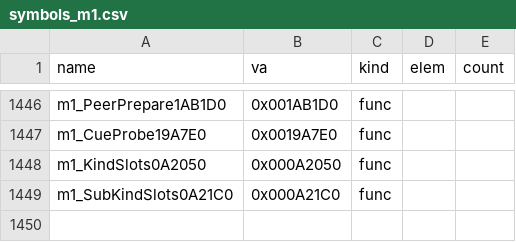
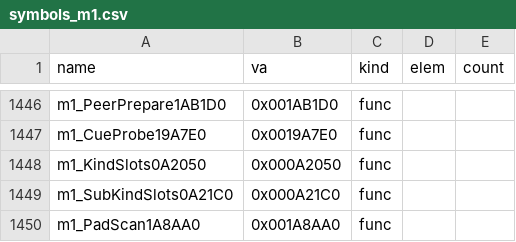
Before and after one commit to Pallypots/Project-Soul-Robber, a CSV file: config/symbols_m1.csv, drawn as a sheet; only a part is shown, gaps mark what is left out; the diff names each change by its address in the sheet, - before the commit and + after, or states it on an @@ line.

```diff
--- a/config/symbols_m1.csv
+++ b/config/symbols_m1.csv
+row 1450: m1_PadScan1A8AA0 | 0x001A8AA0 | func
```
Also changed, not shown: config/function_states_m1.csv, 2 other files.
